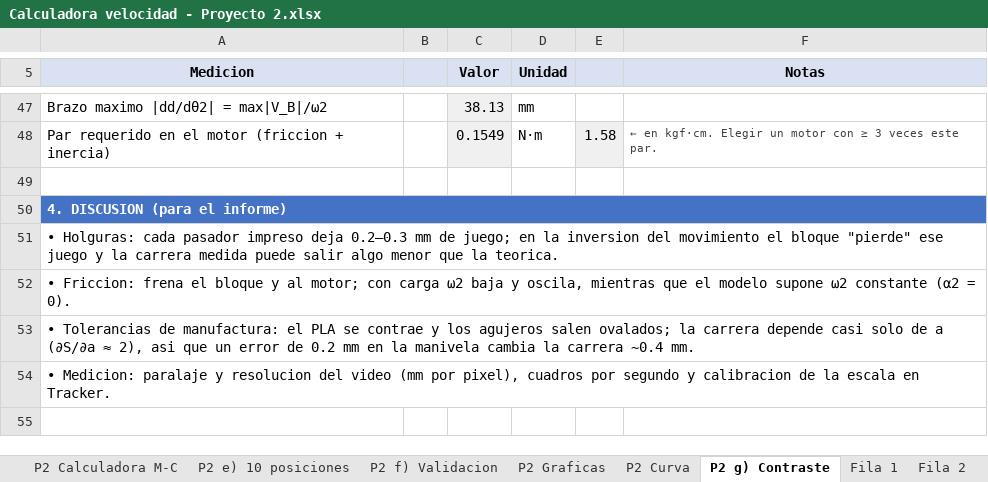
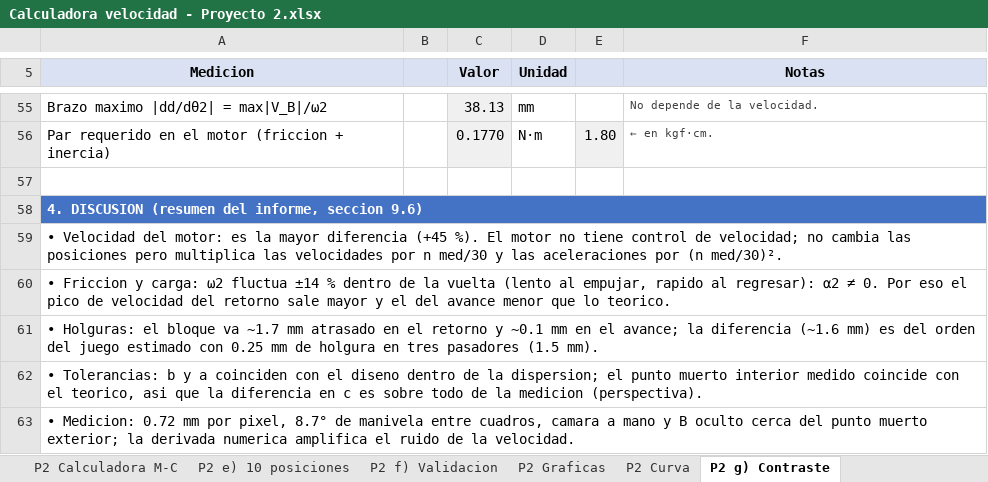
Before and after one commit to Daniel212003/Trabajos-de-Lab-programacion-, an Excel workbook: Mecanismo/Proyecto 2 - Entrega final/3_Excel/Calculadora velocidad - Proyecto 2.xlsx, sheet P2 g) Contraste, drawn as a sheet; only a part is shown, gaps mark what is left out; values as stored, in another font and other column widths than the file's, no borders; addresses are those after the commit; the diff covers the shown part only; the diff names each change by its address in the sheet, - before the commit and + after, or states it on an @@ line.

```diff
--- a/Mecanismo/Proyecto 2 - Entrega final/3_Excel/Calculadora velocidad - Proyecto 2.xlsx (sheet P2 g) Contraste)
+++ b/Mecanismo/Proyecto 2 - Entrega final/3_Excel/Calculadora velocidad - Proyecto 2.xlsx (sheet P2 g) Contraste)
-F55 (Notas): (empty)
+F55 (Notas): No depende de la velocidad.
-C56 (Valor): 0.1549
+C56 (Valor): 0.1770
-E56: 1.58
+E56: 1.80
-F56 (Notas): ← en kgf·cm. Elegir un motor con ≥ 3 veces este par.
+F56 (Notas): ← en kgf·cm.
-A58 (Medicion): 4. DISCUSION (para el informe)
+A58 (Medicion): 4. DISCUSION (resumen del informe, seccion 9.6)
-A59 (Medicion): • Holguras: cada pasador impreso deja 0.2–0.3 mm de juego; en la inversion del movimiento el bloque "pierde" ese juego y la carrera medida puede salir algo menor que la teorica.
+A59 (Medicion): • Velocidad del motor: es la mayor diferencia (+45 %). El motor no tiene control de velocidad; no cambia las posiciones pero multiplica las velocidades por n med/30 y las aceleraciones por (n med/30)².
-A60 (Medicion): • Friccion: frena el bloque y al motor; con carga ω2 baja y oscila, mientras que el modelo supone ω2 constante (α2 = 0).
+A60 (Medicion): • Friccion y carga: ω2 fluctua ±14 % dentro de la vuelta (lento al empujar, rapido al regresar): α2 ≠ 0. Por eso el pico de velocidad del retorno sale mayor y el del avance menor que lo teorico.
-A61 (Medicion): • Tolerancias de manufactura: el PLA se contrae y los agujeros salen ovalados; la carrera depende casi solo de a (∂S/∂a ≈ 2), asi que un error de 0.2 mm en la manivela cambia la carrera ~0.4 mm.
+A61 (Medicion): • Holguras: el bloque va ~1.7 mm atrasado en el retorno y ~0.1 mm en el avance; la diferencia (~1.6 mm) es del orden del juego estimado con 0.25 mm de holgura en tres pasadores (1.5 mm).
-A62 (Medicion): • Medicion: paralaje y resolucion del video (mm por pixel), cuadros por segundo y calibracion de la escala en Tracker.
+A62 (Medicion): • Tolerancias: b y a coinciden con el diseno dentro de la dispersion; el punto muerto interior medido coincide con el teorico, asi que la diferencia en c es sobre todo de la medicion (perspectiva).
+row 63: • Medicion: 0.72 mm por pixel, 8.7° de manivela entre cuadros, camara a mano y B oculto cerca del punto muerto exterior; la derivada numerica amplifica el ruido de la velocidad.
```
Also changed, not shown: 17 added rows, 9 removed rows, 34 edited cells and cell formats elsewhere in this sheet, sheet P2 Indice, other sheet tabs, formulas that keep their value, charts or pictures, 18 other files.
